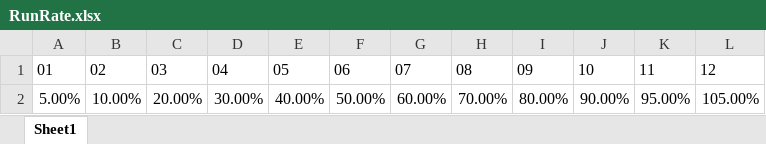
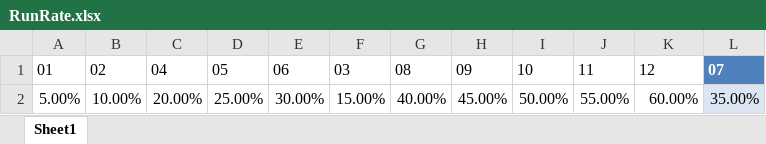
Before and after one commit to michelefosco/GDPptGenerator, an Excel workbook: Solution/FilesEditor.Tests/TestFiles/InputFiles/RunRate.xlsx, sheet Sheet1, drawn as a sheet; values as stored, in another font and other column widths than the file's, no borders; table styles not drawn; removed rows and columns are numbered as before the commit, all else as after; the diff names each change by its address in the sheet, - before the commit and + after, or states it on an @@ line.

```diff
--- a/Solution/FilesEditor.Tests/TestFiles/InputFiles/RunRate.xlsx (sheet Sheet1)
+++ b/Solution/FilesEditor.Tests/TestFiles/InputFiles/RunRate.xlsx (sheet Sheet1)
-column D, rows 1-2: 04 | 30.00%
-column G, rows 1-2: 07 | 60.00%
+column F, rows 1-2: 03 | 15.00%
+column L, rows 1-2: 07 | 35.00%
-C1: 03
+C1: 04
-D2: 40.00%
+D2: 25.00%
-E2: 50.00%
+E2: 30.00%
-G2: 70.00%
+G2: 40.00%
-H2: 80.00%
+H2: 45.00%
-I2: 90.00%
+I2: 50.00%
-J2: 95.00%
+J2: 55.00%
-K2: 105.00%
+K2: 60.00%
```
Also changed, not shown: Solution/FilesEditor.Tests/TestFiles/InputFiles/Budget.xlsx, Solution/FilesEditor.Tests/TestFiles/InputFiles/Forecast.xlsx, 43 other files.
